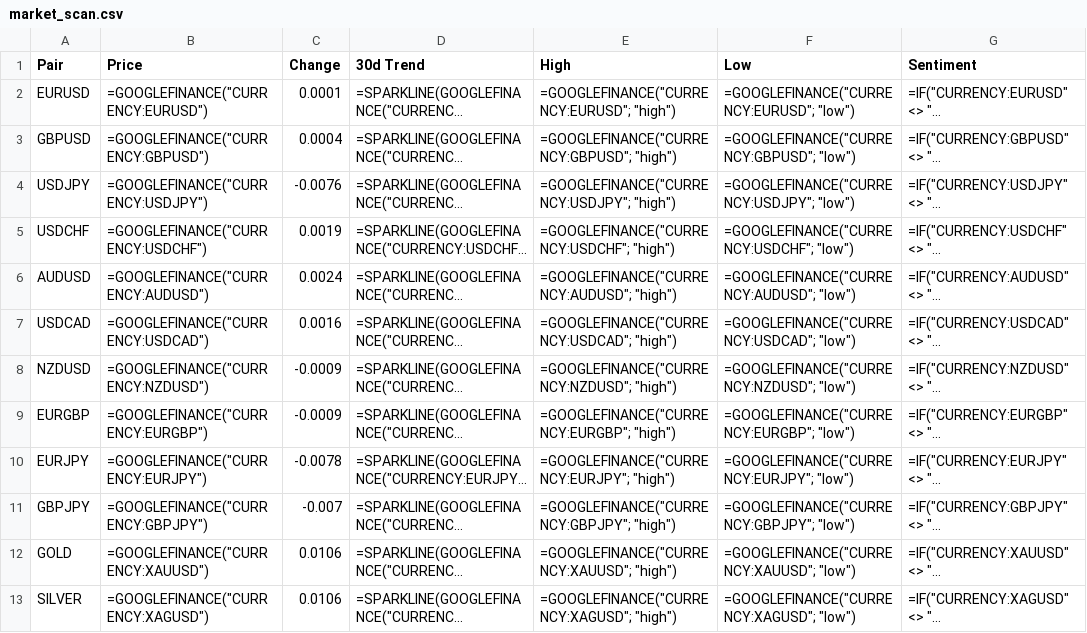
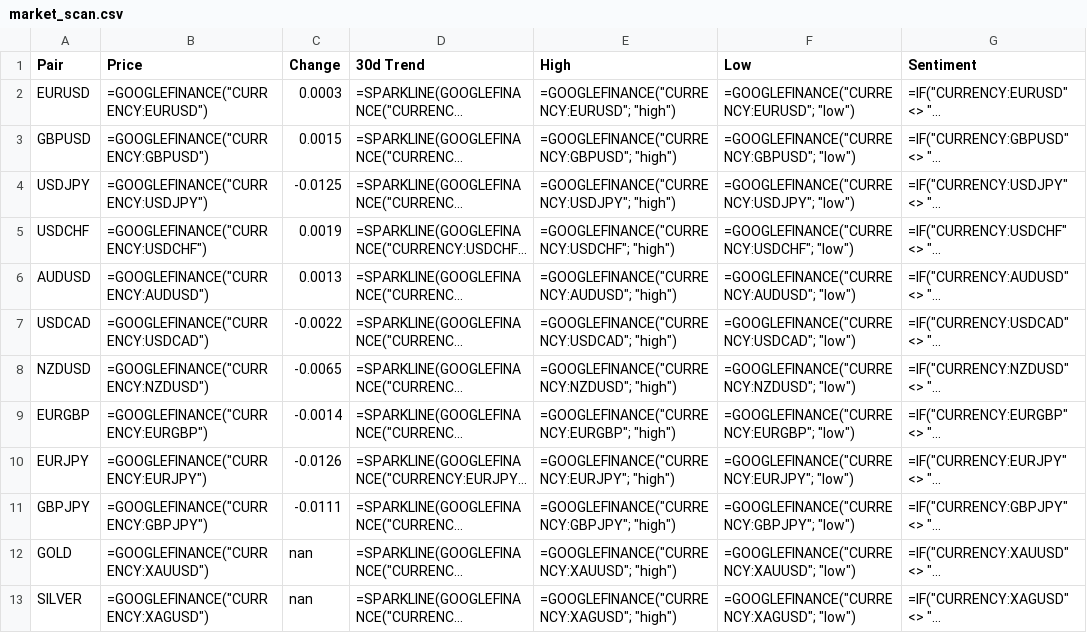
Before and after one commit to Deibiz4/infoacc, a CSV file: infofx/data/market_scan.csv, drawn as a sheet; long unchanged cells end in …; the diff names each change by its address in the sheet, - before the commit and + after, or states it on an @@ line.

```diff
--- a/infofx/data/market_scan.csv
+++ b/infofx/data/market_scan.csv
-C2 (Change): 0.0001
+C2 (Change): 0.0003
-C3 (Change): 0.0004
+C3 (Change): 0.0015
-C4 (Change): -0.0076
+C4 (Change): -0.0125
-C6 (Change): 0.0024
+C6 (Change): 0.0013
-C7 (Change): 0.0016
+C7 (Change): -0.0022
-C8 (Change): -0.0009
+C8 (Change): -0.0065
-C9 (Change): -0.0009
+C9 (Change): -0.0014
-C10 (Change): -0.0078
+C10 (Change): -0.0126
-C11 (Change): -0.007
+C11 (Change): -0.0111
-C12:C13 (Change): 0.0106
+C12:C13 (Change): nan
```
Also changed, not shown: infocryptos/data/market_scan.csv, 9 other files.
